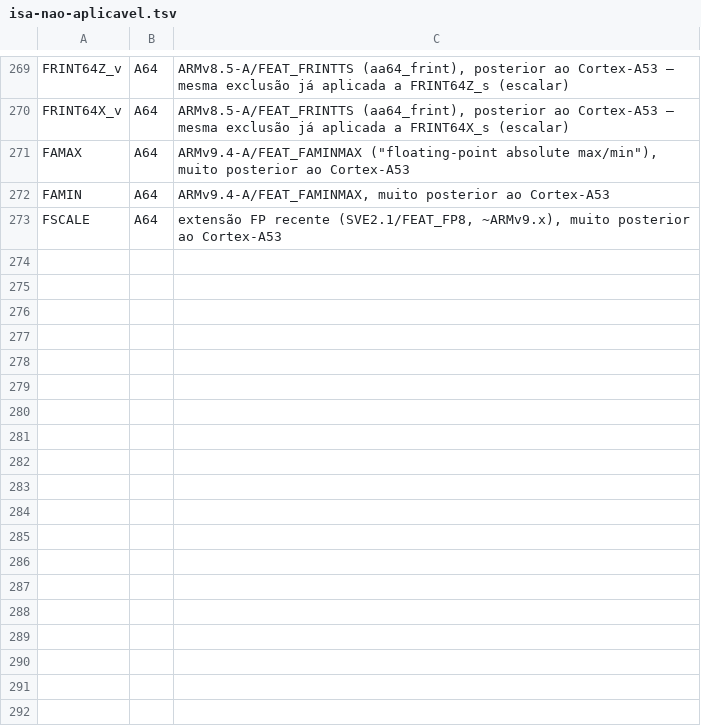
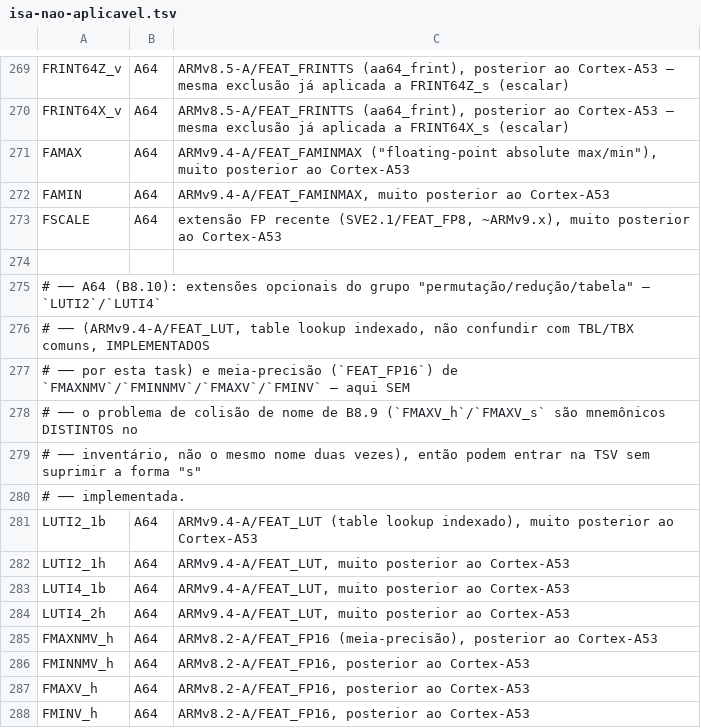
Before and after one commit to vitorsilverio/arm-jitter, a TSV file: docs/isa-nao-aplicavel.tsv, drawn as a sheet; only a part is shown, gaps mark what is left out; the diff names each change by its address in the sheet, - before the commit and + after, or states it on an @@ line.

```diff
--- a/docs/isa-nao-aplicavel.tsv
+++ b/docs/isa-nao-aplicavel.tsv
+row 274: (empty)
+row 275: # ── A64 (B8.10): extensões opcionais do grupo "permutação/redução/tabela" — `LUTI2`/`LUTI4`
+row 276: # ── (ARMv9.4-A/FEAT_LUT, table lookup indexado, não confundir com TBL/TBX comuns, IMPLEMENTADOS
+row 277: # ── por esta task) e meia-precisão (`FEAT_FP16`) de `FMAXNMV`/`FMINNMV`/`FMAXV`/`FMINV` — aqui SEM
+row 278: # ── o problema de colisão de nome de B8.9 (`FMAXV_h`/`FMAXV_s` são mnemônicos DISTINTOS no
+row 279: # ── inventário, não o mesmo nome duas vezes), então podem entrar na TSV sem suprimir a forma "s"
+row 280: # ── implementada.
+row 281: LUTI2_1b | A64 | ARMv9.4-A/FEAT_LUT (table lookup indexado), muito posterior ao Cortex-A53
+row 282: LUTI2_1h | A64 | ARMv9.4-A/FEAT_LUT, muito posterior ao Cortex-A53
+row 283: LUTI4_1b | A64 | ARMv9.4-A/FEAT_LUT, muito posterior ao Cortex-A53
+row 284: LUTI4_2h | A64 | ARMv9.4-A/FEAT_LUT, muito posterior ao Cortex-A53
+row 285: FMAXNMV_h | A64 | ARMv8.2-A/FEAT_FP16 (meia-precisão), posterior ao Cortex-A53
+row 286: FMINNMV_h | A64 | ARMv8.2-A/FEAT_FP16, posterior ao Cortex-A53
+row 287: FMAXV_h | A64 | ARMv8.2-A/FEAT_FP16, posterior ao Cortex-A53
+row 288: FMINV_h | A64 | ARMv8.2-A/FEAT_FP16, posterior ao Cortex-A53
```
Also changed, not shown: 15 other files.
